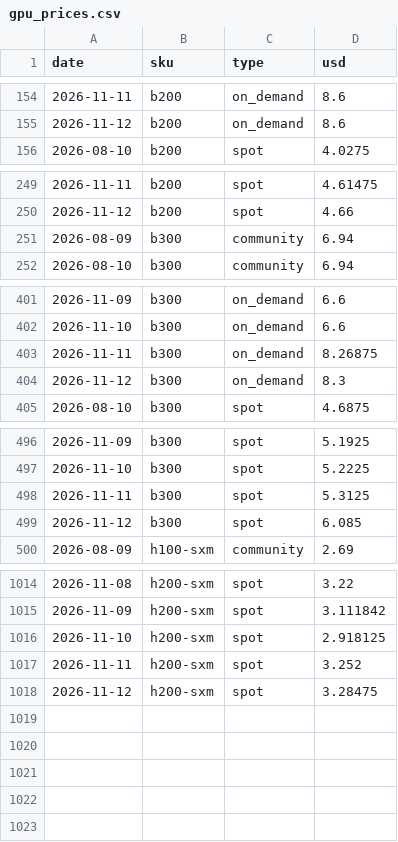
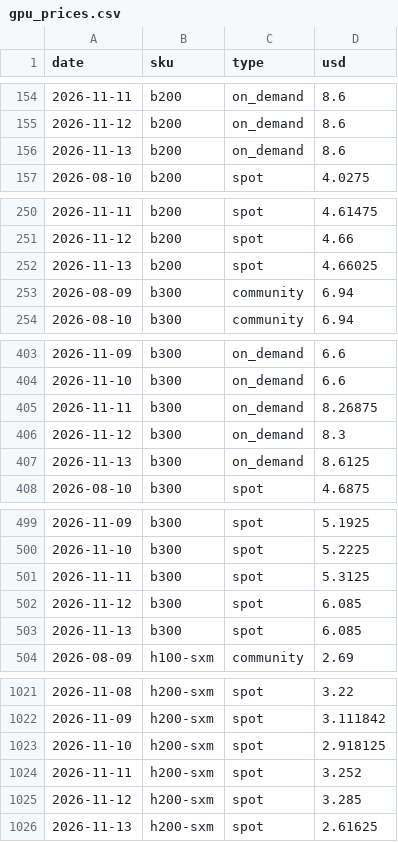
Before and after one commit to jejukairos/ai-credit-risk-dashboard, a CSV file: data/gpu_prices.csv, drawn as a sheet; only a part is shown, gaps mark what is left out; the diff covers the shown part only.

```diff
--- a/data/gpu_prices.csv
+++ b/data/gpu_prices.csv
@@ -155,2 +155,3 @@ date,sku,type,usd
 2026-11-12,b200,on_demand,8.6
+2026-11-13,b200,on_demand,8.6
 2026-08-10,b200,spot,4.0275
@@ -250,2 +251,3 @@ date,sku,type,usd
 2026-11-12,b200,spot,4.66
+2026-11-13,b200,spot,4.66025
 2026-08-09,b300,community,6.94
@@ -404,2 +406,3 @@ date,sku,type,usd
 2026-11-12,b300,on_demand,8.3
+2026-11-13,b300,on_demand,8.6125
 2026-08-10,b300,spot,4.6875
@@ -499,2 +502,3 @@ date,sku,type,usd
 2026-11-12,b300,spot,6.085
+2026-11-13,b300,spot,6.085
 2026-08-09,h100-sxm,community,2.69
@@ -1017,2 +1024,3 @@ date,sku,type,usd
 2026-11-11,h200-sxm,spot,3.252
-2026-11-12,h200-sxm,spot,3.28475
+2026-11-12,h200-sxm,spot,3.285
+2026-11-13,h200-sxm,spot,2.61625
```
Also changed, not shown: 3 added rows elsewhere in this file, data/fed_futures.csv, data/kr_breadth.csv, 34 other files.
